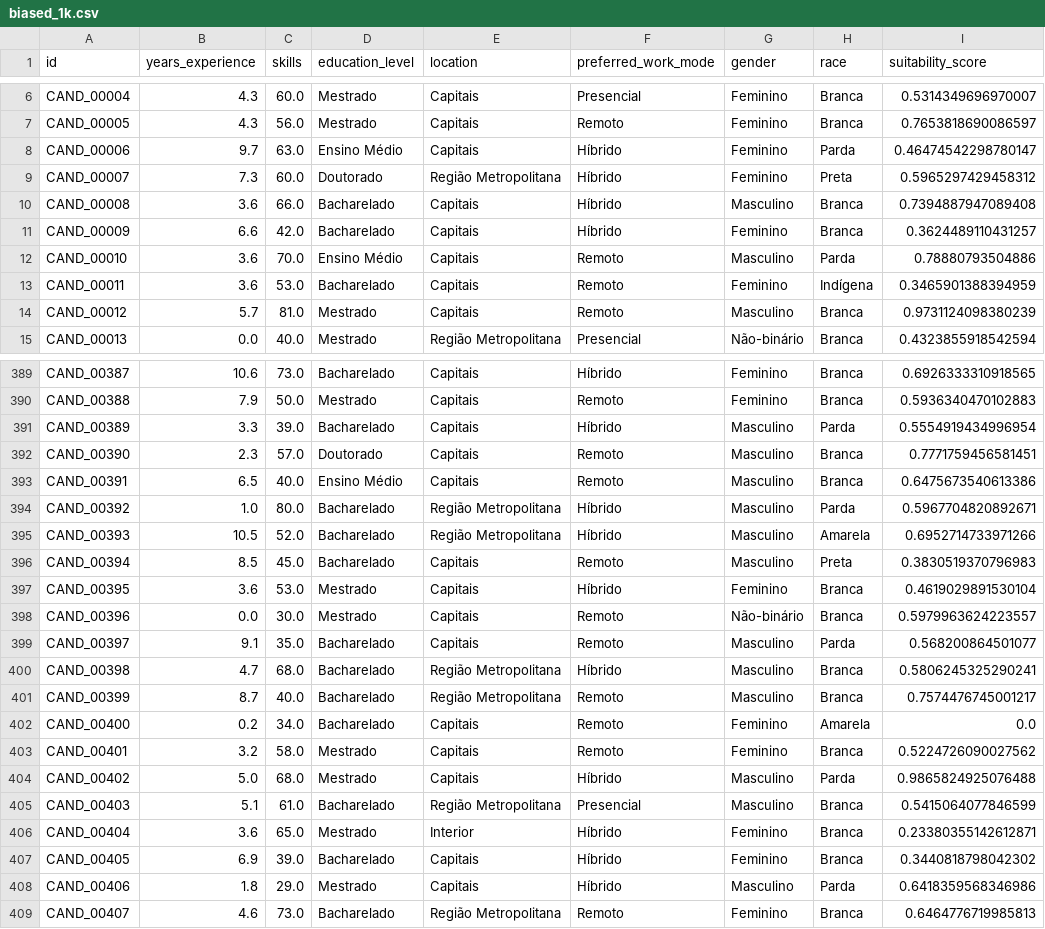
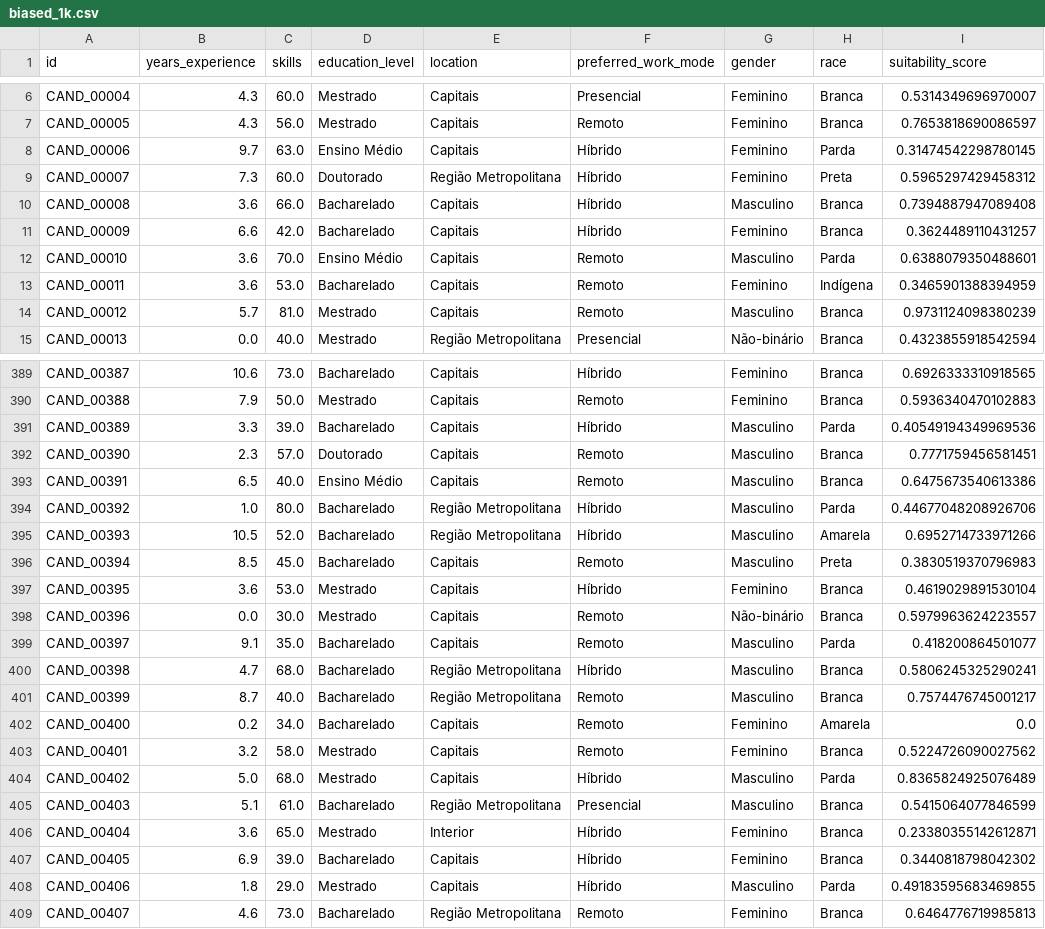
Before and after one commit to luizelemesmo/synthetic-erecruitment-datasets, a CSV file: data/final/biased_1k.csv, drawn as a sheet; only a part is shown, gaps mark what is left out; the diff covers the shown part only.

Commit message:
data(recalibration): calibrate 'Parda' race penalty and regenerate biased partitions and reports
- Recalibrate additive bias penalty for candidates belonging to the 'Parda' racial category:
  * In the 'biased' scenario: updated penalty from +0.05 to -0.10 (net -0.15 change on suitability score), aligning with the penalized treatment of non-white underrepresented groups in the Brazilian tech sector (IBGE calibration).
  * In the 'extreme_bias' scenario: updated penalty from +0.10 to -0.20 (net -0.30 change on suitability score) for severe stress-testing of debiasing algorithms.
- Regenerate synthetic dataset partitions in `data/final/`:
  * `biased_1k.csv`, `biased_5k.csv`, `biased_10k.csv`
  * `extreme_bias_1k.csv`, `extreme_bias_5k.csv`, `extreme_bias_10k.csv`
- Update evaluation reports in `reports/` across all 6 affected partitions:
  * Recalculate summary metrics (`summary.md`) including Overall Mean Score, Demographic Parity (Max Mean Diff), Disparate Impact Ratio, and per-group descriptive statistics.
  * Regenerate graphical plots: continuous distributions, correlation heatmaps, demographic distributions, and score violin plots.

```diff
--- a/data/final/biased_1k.csv
+++ b/data/final/biased_1k.csv
@@ -7,3 +7,3 @@ CAND_00004,4.3,60.0,Mestrado,Capitais,Presencial,Feminino,Branca,0.5314349696970
 CAND_00005,4.3,56.0,Mestrado,Capitais,Remoto,Feminino,Branca,0.7653818690086597
-CAND_00006,9.7,63.0,Ensino Médio,Capitais,Híbrido,Feminino,Parda,0.46474542298780147
+CAND_00006,9.7,63.0,Ensino Médio,Capitais,Híbrido,Feminino,Parda,0.31474542298780145
 CAND_00007,7.3,60.0,Doutorado,Região Metropolitana,Híbrido,Feminino,Preta,0.5965297429458312
@@ -11,3 +11,3 @@ CAND_00008,3.6,66.0,Bacharelado,Capitais,Híbrido,Masculino,Branca,0.73948879470
 CAND_00009,6.6,42.0,Bacharelado,Capitais,Híbrido,Feminino,Branca,0.3624489110431257
-CAND_00010,3.6,70.0,Ensino Médio,Capitais,Remoto,Masculino,Parda,0.78880793504886
+CAND_00010,3.6,70.0,Ensino Médio,Capitais,Remoto,Masculino,Parda,0.6388079350488601
 CAND_00011,3.6,53.0,Bacharelado,Capitais,Remoto,Feminino,Indígena,0.3465901388394959
@@ -390,6 +390,6 @@ CAND_00387,10.6,73.0,Bacharelado,Capitais,Híbrido,Feminino,Branca,0.69263333109
 CAND_00388,7.9,50.0,Mestrado,Capitais,Remoto,Feminino,Branca,0.5936340470102883
-CAND_00389,3.3,39.0,Bacharelado,Capitais,Híbrido,Masculino,Parda,0.5554919434996954
+CAND_00389,3.3,39.0,Bacharelado,Capitais,Híbrido,Masculino,Parda,0.40549194349969536
 CAND_00390,2.3,57.0,Doutorado,Capitais,Remoto,Masculino,Branca,0.7771759456581451
 CAND_00391,6.5,40.0,Ensino Médio,Capitais,Remoto,Masculino,Branca,0.6475673540613386
-CAND_00392,1.0,80.0,Bacharelado,Região Metropolitana,Híbrido,Masculino,Parda,0.5967704820892671
+CAND_00392,1.0,80.0,Bacharelado,Região Metropolitana,Híbrido,Masculino,Parda,0.44677048208926706
 CAND_00393,10.5,52.0,Bacharelado,Região Metropolitana,Híbrido,Masculino,Amarela,0.6952714733971266
@@ -398,3 +398,3 @@ CAND_00395,3.6,53.0,Mestrado,Capitais,Híbrido,Feminino,Branca,0.461902989153010
 CAND_00396,0.0,30.0,Mestrado,Capitais,Remoto,Não-binário,Branca,0.5979963624223557
-CAND_00397,9.1,35.0,Bacharelado,Capitais,Remoto,Masculino,Parda,0.568200864501077
+CAND_00397,9.1,35.0,Bacharelado,Capitais,Remoto,Masculino,Parda,0.418200864501077
 CAND_00398,4.7,68.0,Bacharelado,Região Metropolitana,Híbrido,Masculino,Branca,0.5806245325290241
@@ -403,3 +403,3 @@ CAND_00400,0.2,34.0,Bacharelado,Capitais,Remoto,Feminino,Amarela,0.0
 CAND_00401,3.2,58.0,Mestrado,Capitais,Remoto,Feminino,Branca,0.5224726090027562
-CAND_00402,5.0,68.0,Mestrado,Capitais,Híbrido,Masculino,Parda,0.9865824925076488
+CAND_00402,5.0,68.0,Mestrado,Capitais,Híbrido,Masculino,Parda,0.8365824925076489
 CAND_00403,5.1,61.0,Bacharelado,Região Metropolitana,Presencial,Masculino,Branca,0.5415064077846599
@@ -407,3 +407,3 @@ CAND_00404,3.6,65.0,Mestrado,Interior,Híbrido,Feminino,Branca,0.233803551426128
 CAND_00405,6.9,39.0,Bacharelado,Capitais,Híbrido,Feminino,Branca,0.3440818798042302
-CAND_00406,1.8,29.0,Mestrado,Capitais,Híbrido,Masculino,Parda,0.6418359568346986
+CAND_00406,1.8,29.0,Mestrado,Capitais,Híbrido,Masculino,Parda,0.49183595683469855
 CAND_00407,4.6,73.0,Bacharelado,Região Metropolitana,Remoto,Feminino,Branca,0.6464776719985813
```
Also changed, not shown: 78 edited cells elsewhere in this file, data/final/biased_10k.csv, data/final/biased_5k.csv, 33 other files.
